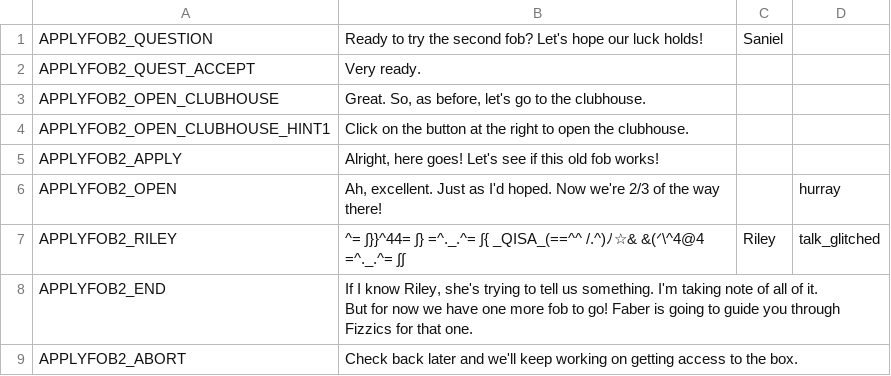
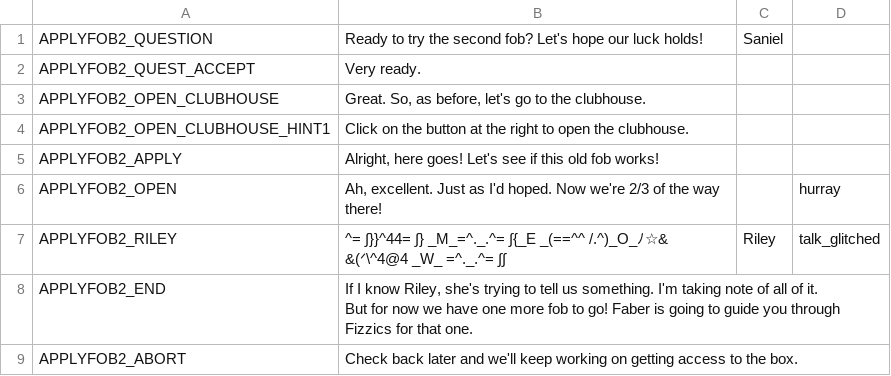
Before and after one commit to endlessm/clubhouse, a CSV file: data/quests_strings/applyfob2.csv, drawn as a sheet.

```diff
--- a/data/quests_strings/applyfob2.csv
+++ b/data/quests_strings/applyfob2.csv
@@ -6,3 +6,3 @@ APPLYFOB2_APPLY,"Alright, here goes! Let's see if this old fob works!",,,,
 APPLYFOB2_OPEN,"Ah, excellent. Just as I'd hoped. Now we're 2/3 of the way there!",,hurray,,
-APPLYFOB2_RILEY,^= ∫}}^44= ∫} =^._.^= ∫{ _QISA_(==^^ /.^)ﾉ☆& &(ᐟ\^4@4  =^._.^= ∫∫,Riley,talk_glitched,,
+APPLYFOB2_RILEY,^= ∫}}^44= ∫} _M_=^._.^= ∫{_E _(==^^ /.^)_O_ﾉ☆& &(ᐟ\^4@4 _W_ =^._.^= ∫∫,Riley,talk_glitched,,
 APPLYFOB2_END,"If I know Riley, she's trying to tell us something. I'm taking note of all of it.
```
Also changed, not shown: data/quests_strings/activatetrap.csv, data/quests_strings/applyfob1.csv, 3 other files.
